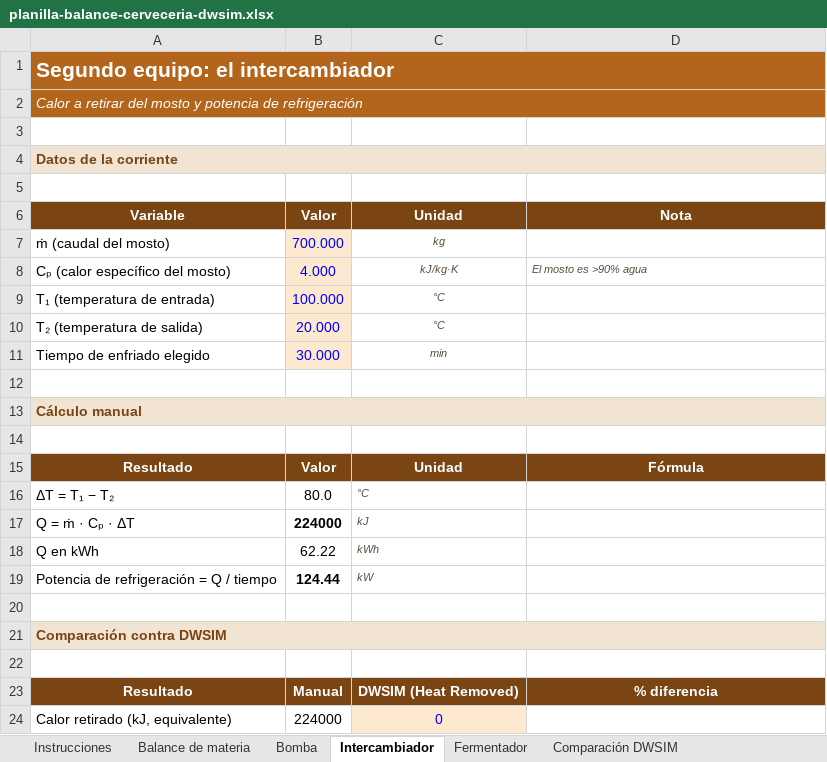
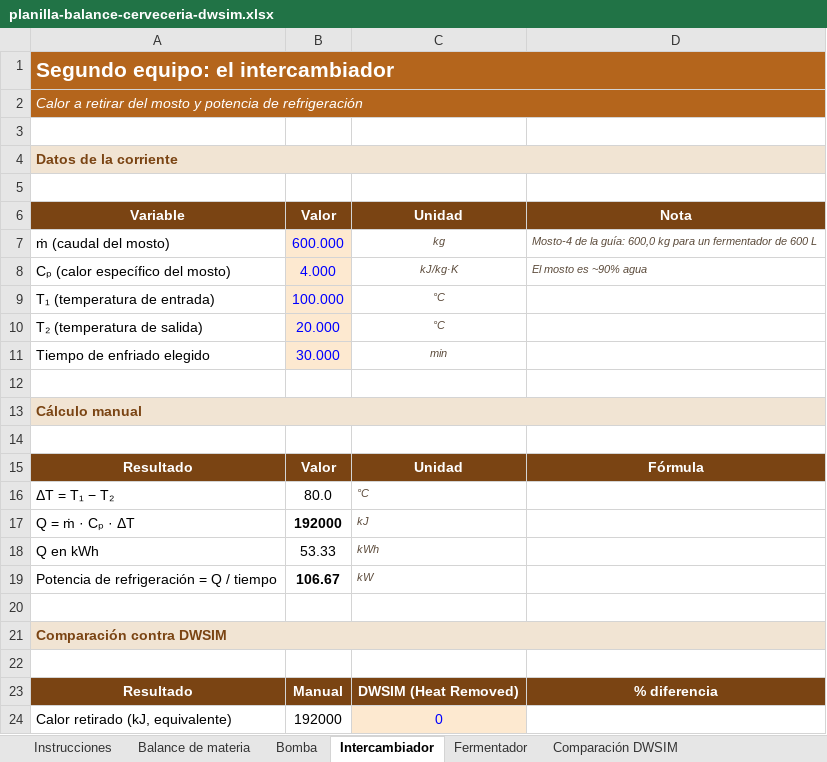
Before and after one commit to lemeit/aboutme, an Excel workbook: static/files/planilla-balance-cerveceria-dwsim.xlsx, sheet Intercambiador, drawn as a sheet; values as stored, in another font and other column widths than the file's, no borders; the diff names each change by its address in the sheet, - before the commit and + after, or states it on an @@ line.

Commit message:
Recalcular balance de materia desde el fermentador de 600 L y unificar el flowsheet

```diff
--- a/static/files/planilla-balance-cerveceria-dwsim.xlsx (sheet Intercambiador)
+++ b/static/files/planilla-balance-cerveceria-dwsim.xlsx (sheet Intercambiador)
-B7 (Valor): 700.000
+B7 (Valor): 600.000
-D7 (Nota): (empty)
+D7 (Nota): Mosto-4 de la guía: 600,0 kg para un fermentador de 600 L
-D8 (Nota): El mosto es >90% agua
+D8 (Nota): El mosto es ~90% agua
-B17 (Valor): 224000
+B17 (Valor): 192000
-B18 (Valor): 62.22
+B18 (Valor): 53.33
-B19 (Valor): 124.44
+B19 (Valor): 106.67
-B24 (Valor): 224000
+B24 (Valor): 192000
```
Also changed, not shown: sheet Balance de materia, sheet Fermentador, sheet Comparación DWSIM, sheet Instrucciones, formulas that keep their value.
